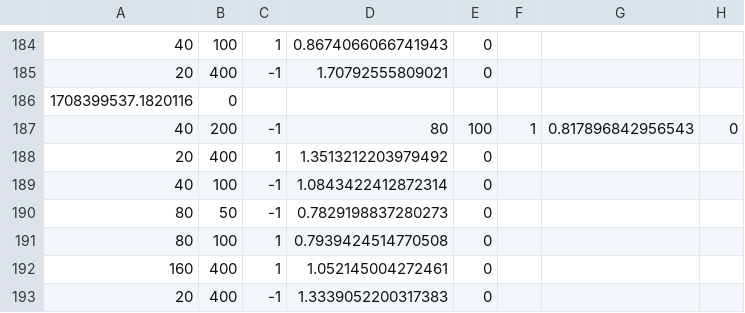
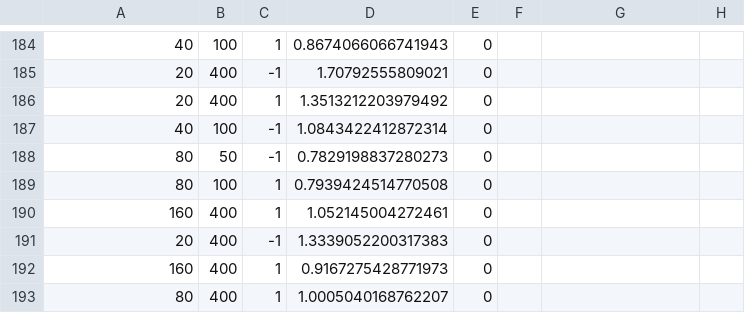
Before and after one commit to KateGordon21/HCI-Experiment, a CSV file: participant2804.csv, drawn as a sheet; only a part is shown, gaps mark what is left out; the shorter side is filled out with more unchanged rows.

```diff
--- a/participant2804.csv
+++ b/participant2804.csv
@@ -185,4 +185,2 @@
 20,400,-1,1.70792555809021,0
-1708399537.1820116,0
-40,200,-1,80,100,1,0.817896842956543,0
 20,400,1,1.3513212203979492,0
```
Also changed, not shown: participant8008504.csv, 1 other file.
